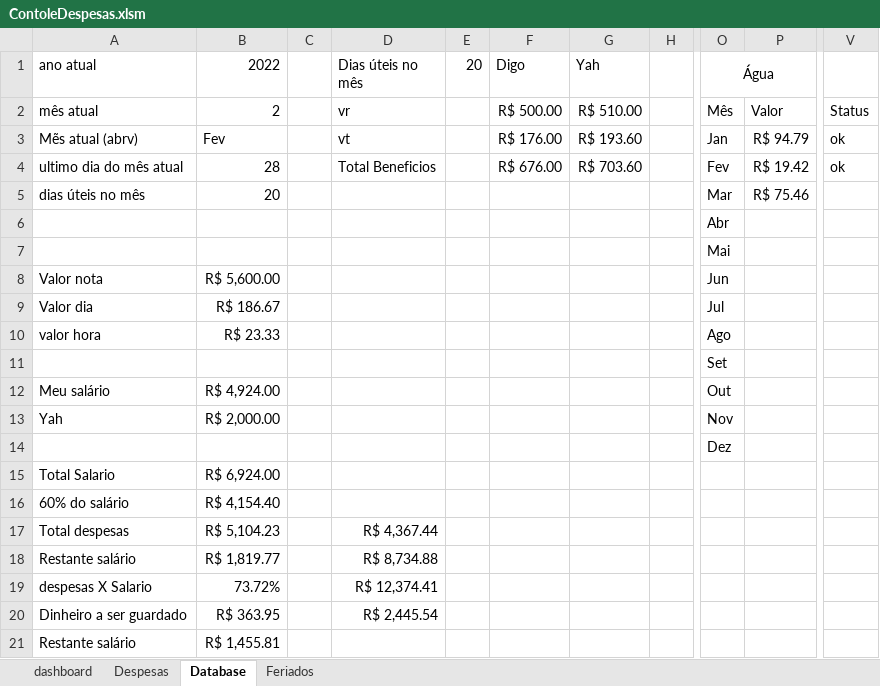
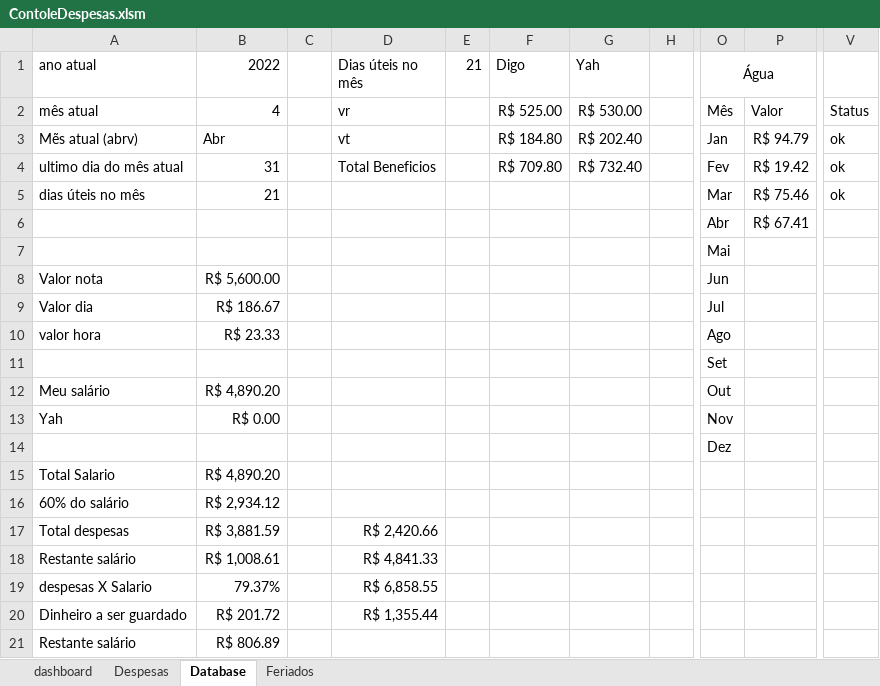
Before and after one commit to rodcordeiro/shares, an Excel workbook: files/ContoleDespesas.xlsm, sheet Database, drawn as a sheet; only a part is shown, gaps mark what is left out; values as stored, in another font and other column widths than the file's, no borders; the diff names each change by its address in the sheet, - before the commit and + after, or states it on an @@ line.

```diff
--- a/files/ContoleDespesas.xlsm (sheet Database)
+++ b/files/ContoleDespesas.xlsm (sheet Database)
-E1: 20
+E1: 21
-B2 (2022): 2
+B2 (2022): 4
-F2 (Digo): R$ 500.00
+F2 (Digo): R$ 525.00
-G2 (Yah): R$ 510.00
+G2 (Yah): R$ 530.00
-B3 (2022): Fev
+B3 (2022): Abr
-F3 (Digo): R$ 176.00
+F3 (Digo): R$ 184.80
-G3 (Yah): R$ 193.60
+G3 (Yah): R$ 202.40
-B4 (2022): 28
+B4 (2022): 31
-F4 (Digo): R$ 676.00
+F4 (Digo): R$ 709.80
-G4 (Yah): R$ 703.60
+G4 (Yah): R$ 732.40
-B5 (2022): 20
+B5 (2022): 21
-V5: (empty)
+V5: ok
-P6: (empty)
+P6: R$ 67.41
-B12 (2022): R$ 4,924.00
+B12 (2022): R$ 4,890.20
-B13 (2022): R$ 2,000.00
+B13 (2022): R$ 0.00
-B15 (2022): R$ 6,924.00
+B15 (2022): R$ 4,890.20
-B16 (2022): R$ 4,154.40
+B16 (2022): R$ 2,934.12
-B17 (2022): R$ 5,104.23
+B17 (2022): R$ 3,881.59
-D17 (Dias úteis no mês): R$ 4,367.44
+D17 (Dias úteis no mês): R$ 2,420.66
-B18 (2022): R$ 1,819.77
+B18 (2022): R$ 1,008.61
-D18 (Dias úteis no mês): R$ 8,734.88
+D18 (Dias úteis no mês): R$ 4,841.33
-B19 (2022): 73.72%
+B19 (2022): 79.37%
-D19 (Dias úteis no mês): R$ 12,374.41
+D19 (Dias úteis no mês): R$ 6,858.55
-B20 (2022): R$ 363.95
+B20 (2022): R$ 201.72
-D20 (Dias úteis no mês): R$ 2,445.54
+D20 (Dias úteis no mês): R$ 1,355.44
-B21 (2022): R$ 1,455.81
+B21 (2022): R$ 806.89
```
Also changed, not shown: sheet Despesas, charts or pictures, 1 other file.
